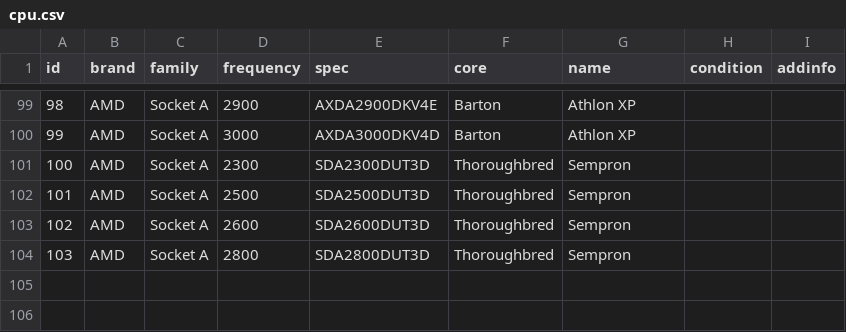
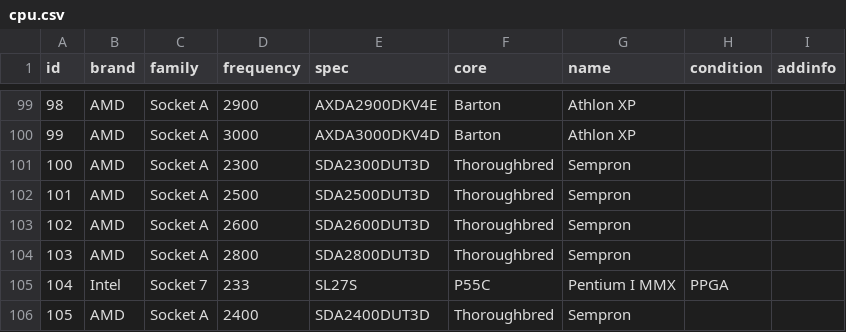
Before and after one commit to nick-ilin/processor-museum, a CSV file: csv/cpu.csv, drawn as a sheet; only a part is shown, gaps mark what is left out.

```diff
--- a/csv/cpu.csv
+++ b/csv/cpu.csv
@@ -104 +104,3 @@ id;brand;family;frequency;spec;core;name;condition;addinfo
 103;AMD;Socket A;2800;SDA2800DUT3D;Thoroughbred;Sempron;;
+104;Intel;Socket 7;233;SL27S;P55C;Pentium I MMX;PPGA;;
+105;AMD;Socket A;2400;SDA2400DUT3D;Thoroughbred;Sempron;;
```
Also changed, not shown: csv/gpu.csv, 10 other files.
